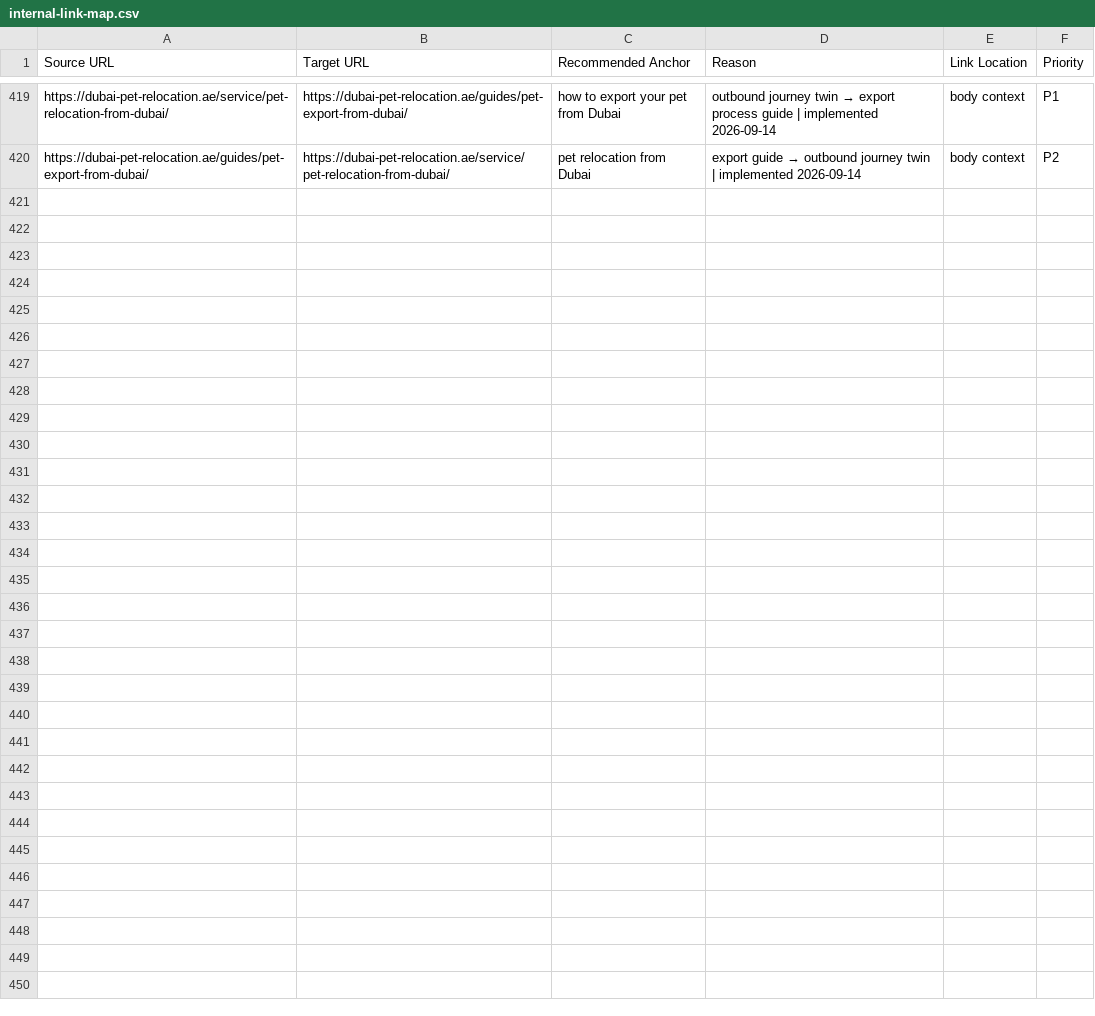
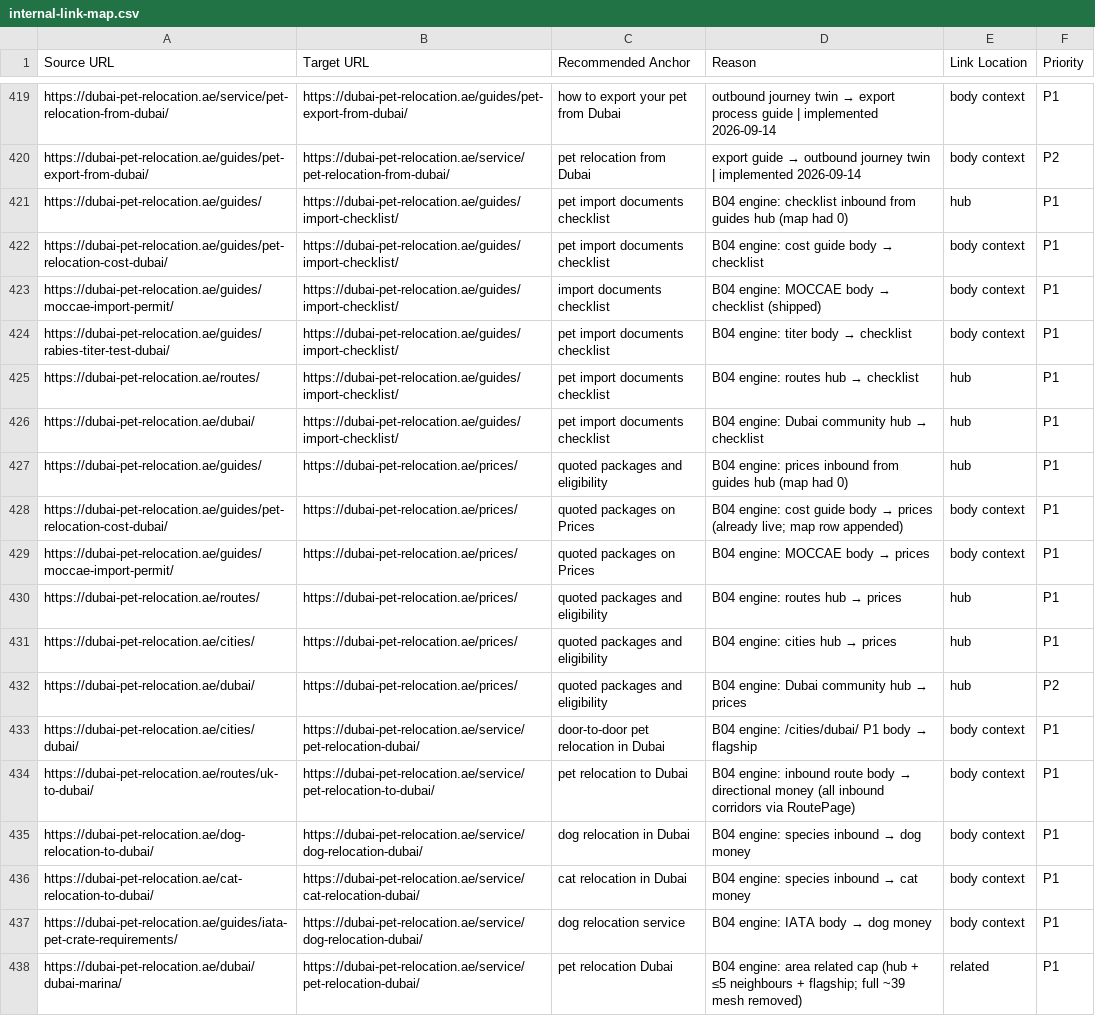
Before and after one commit to numini-co/PetClear, a CSV file: SEO-MASTER/internal-link-map.csv, drawn as a sheet; only a part is shown, gaps mark what is left out; the diff names each change by its address in the sheet, - before the commit and + after, or states it on an @@ line.

```diff
--- a/SEO-MASTER/internal-link-map.csv
+++ b/SEO-MASTER/internal-link-map.csv
+row 421: https://dubai-pet-relocation.ae/guides/ | https://dubai-pet-relocation.ae/guides/import-checklist/ | pet import documents checklist | B04 engine: checklist inbound from guides hub (map had 0) | hub | P1
+row 422: https://dubai-pet-relocation.ae/guides/pet-relocation-cost-dubai/ | https://dubai-pet-relocation.ae/guides/import-checklist/ | pet import documents checklist | B04 engine: cost guide body → checklist | body context | P1
+row 423: https://dubai-pet-relocation.ae/guides/moccae-import-permit/ | https://dubai-pet-relocation.ae/guides/import-checklist/ | import documents checklist | B04 engine: MOCCAE body → checklist (shipped) | body context | P1
+row 424: https://dubai-pet-relocation.ae/guides/rabies-titer-test-dubai/ | https://dubai-pet-relocation.ae/guides/import-checklist/ | pet import documents checklist | B04 engine: titer body → checklist | body context | P1
+row 425: https://dubai-pet-relocation.ae/routes/ | https://dubai-pet-relocation.ae/guides/import-checklist/ | pet import documents checklist | B04 engine: routes hub → checklist | hub | P1
+row 426: https://dubai-pet-relocation.ae/dubai/ | https://dubai-pet-relocation.ae/guides/import-checklist/ | pet import documents checklist | B04 engine: Dubai community hub → checklist | hub | P1
+row 427: https://dubai-pet-relocation.ae/guides/ | https://dubai-pet-relocation.ae/prices/ | quoted packages and eligibility | B04 engine: prices inbound from guides hub (map had 0) | hub | P1
+row 428: https://dubai-pet-relocation.ae/guides/pet-relocation-cost-dubai/ | https://dubai-pet-relocation.ae/prices/ | quoted packages on Prices | B04 engine: cost guide body → prices (already live; map row appended) | body context | P1
+row 429: https://dubai-pet-relocation.ae/guides/moccae-import-permit/ | https://dubai-pet-relocation.ae/prices/ | quoted packages on Prices | B04 engine: MOCCAE body → prices | body context | P1
+row 430: https://dubai-pet-relocation.ae/routes/ | https://dubai-pet-relocation.ae/prices/ | quoted packages and eligibility | B04 engine: routes hub → prices | hub | P1
+row 431: https://dubai-pet-relocation.ae/cities/ | https://dubai-pet-relocation.ae/prices/ | quoted packages and eligibility | B04 engine: cities hub → prices | hub | P1
+row 432: https://dubai-pet-relocation.ae/dubai/ | https://dubai-pet-relocation.ae/prices/ | quoted packages and eligibility | B04 engine: Dubai community hub → prices | hub | P2
+row 433: https://dubai-pet-relocation.ae/cities/dubai/ | https://dubai-pet-relocation.ae/service/pet-relocation-dubai/ | door-to-door pet relocation in Dubai | B04 engine: /cities/dubai/ P1 body → flagship | body context | P1
+row 434: https://dubai-pet-relocation.ae/routes/uk-to-dubai/ | https://dubai-pet-relocation.ae/service/pet-relocation-to-dubai/ | pet relocation to Dubai | B04 engine: inbound route body → directional money (all inbound corridors via RoutePage) | body context | P1
+row 435: https://dubai-pet-relocation.ae/dog-relocation-to-dubai/ | https://dubai-pet-relocation.ae/service/dog-relocation-dubai/ | dog relocation in Dubai | B04 engine: species inbound → dog money | body context | P1
+row 436: https://dubai-pet-relocation.ae/cat-relocation-to-dubai/ | https://dubai-pet-relocation.ae/service/cat-relocation-dubai/ | cat relocation in Dubai | B04 engine: species inbound → cat money | body context | P1
+row 437: https://dubai-pet-relocation.ae/guides/iata-pet-crate-requirements/ | https://dubai-pet-relocation.ae/service/dog-relocation-dubai/ | dog relocation service | B04 engine: IATA body → dog money | body context | P1
+row 438: https://dubai-pet-relocation.ae/dubai/dubai-marina/ | https://dubai-pet-relocation.ae/service/pet-relocation-dubai/ | pet relocation Dubai | B04 engine: area related cap (hub + ≤5 neighbours + flagship; full ~39 mesh removed) | related | P1
```
Also changed, not shown: SEO-MASTER/change-log.csv, 29 other files.
